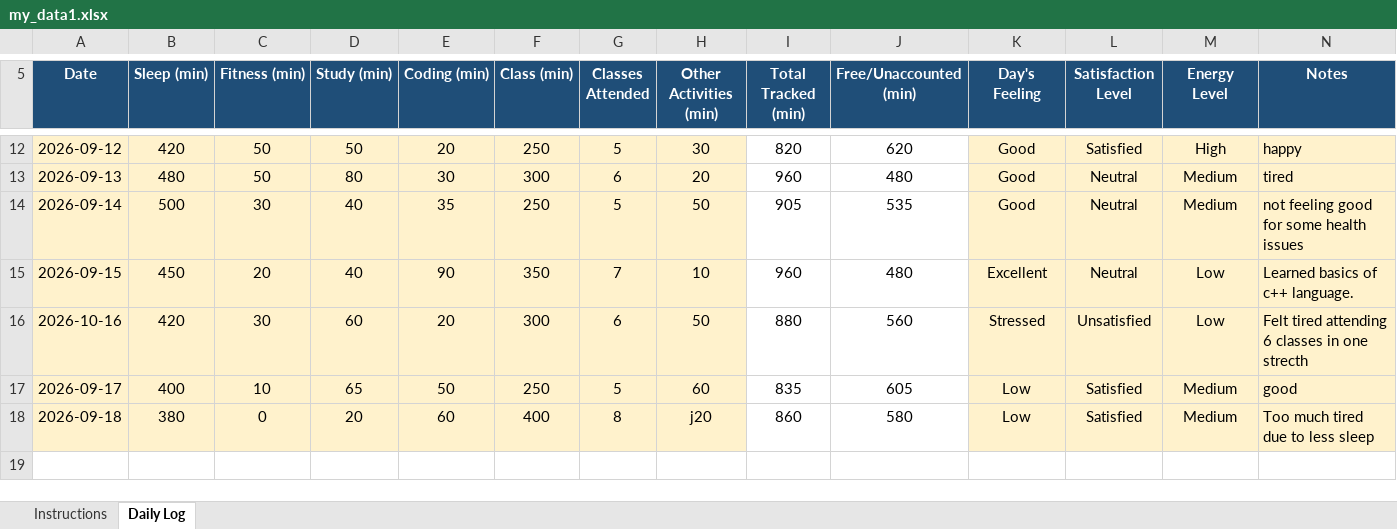
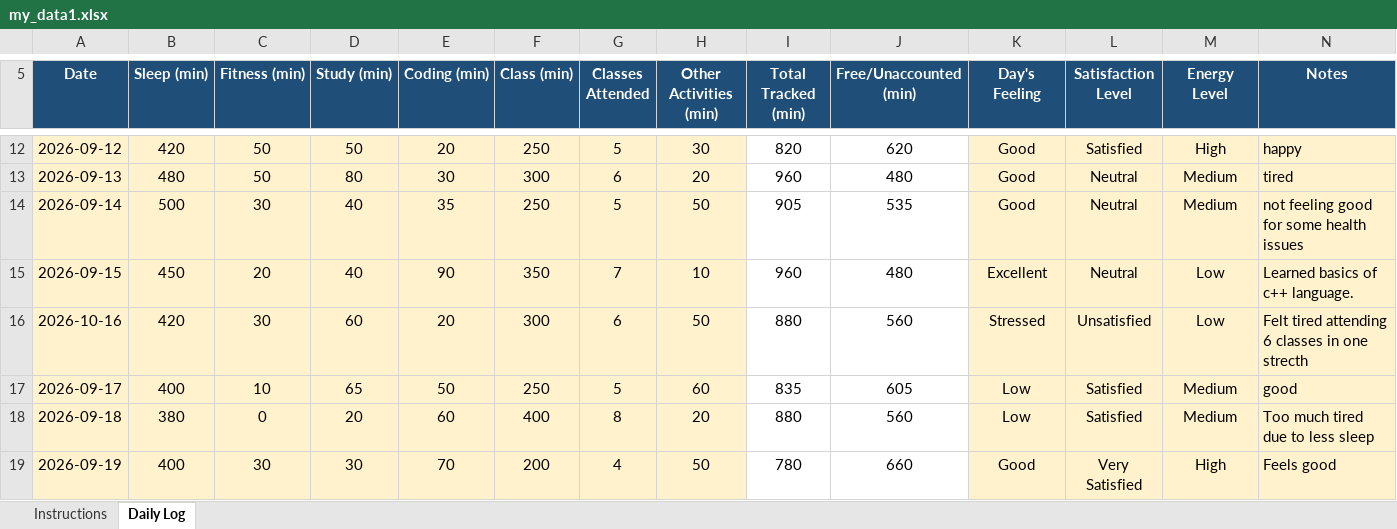
Before and after one commit to manaalmuhmmd/CAP776-12600682, an Excel workbook: my_data1.xlsx, sheet Daily Log, drawn as a sheet; only a part is shown, gaps mark what is left out; values as stored, in another font and other column widths than the file's, no borders; conditional formats not drawn; the diff names each change by its address in the sheet, - before the commit and + after, or states it on an @@ line.

Commit message:
13th commit

```diff
--- a/my_data1.xlsx (sheet Daily Log)
+++ b/my_data1.xlsx (sheet Daily Log)
-H18 (Other Activities (min)): j20
+H18 (Other Activities (min)): 20
-I18 (Total Tracked (min)): 860
+I18 (Total Tracked (min)): 880
-J18 (Free/Unaccounted (min)): 580
+J18 (Free/Unaccounted (min)): 560
+row 19: 2026-09-19 | 400 | 30 | 30 | 70 | 200 | 4 | 50 | 780 | 660 | Good | Very Satisfied | High | Feels good
```
